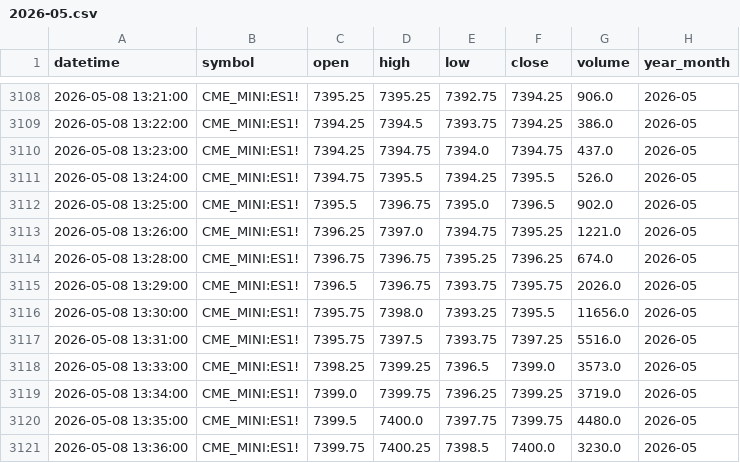
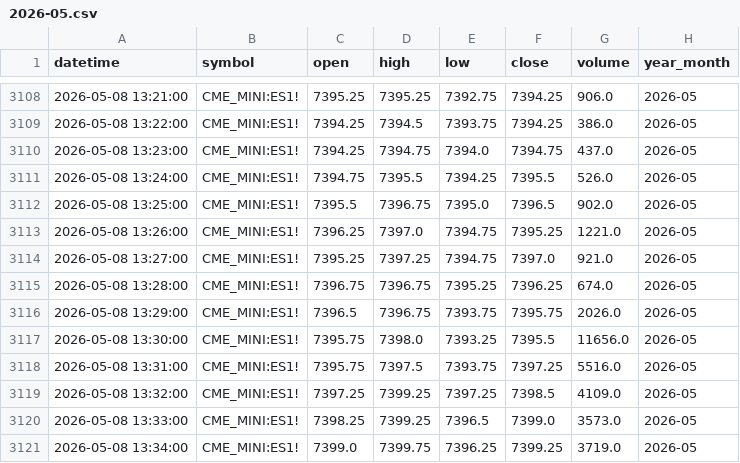
Before and after one commit to navtemmt/1auto2, a CSV file: data/ES1!_in_1_minute/2026-05.csv, drawn as a sheet; only a part is shown, gaps mark what is left out; the shorter side is filled out with more unchanged rows.

```diff
--- a/data/ES1!_in_1_minute/2026-05.csv
+++ b/data/ES1!_in_1_minute/2026-05.csv
@@ -3113,2 +3113,3 @@ datetime,symbol,open,high,low,close,volume,year_month
 2026-05-08 13:26:00,CME_MINI:ES1!,7396.25,7397.0,7394.75,7395.25,1221.0,2026-05
+2026-05-08 13:27:00,CME_MINI:ES1!,7395.25,7397.25,7394.75,7397.0,921.0,2026-05
 2026-05-08 13:28:00,CME_MINI:ES1!,7396.75,7396.75,7395.25,7396.25,674.0,2026-05
@@ -3117,2 +3118,3 @@ datetime,symbol,open,high,low,close,volume,year_month
 2026-05-08 13:31:00,CME_MINI:ES1!,7395.75,7397.5,7393.75,7397.25,5516.0,2026-05
+2026-05-08 13:32:00,CME_MINI:ES1!,7397.25,7399.25,7397.25,7398.5,4109.0,2026-05
 2026-05-08 13:33:00,CME_MINI:ES1!,7398.25,7399.25,7396.5,7399.0,3573.0,2026-05
```
Also changed, not shown: data/NQ1!_in_1_minute/2026-05.csv, 1 other file.
